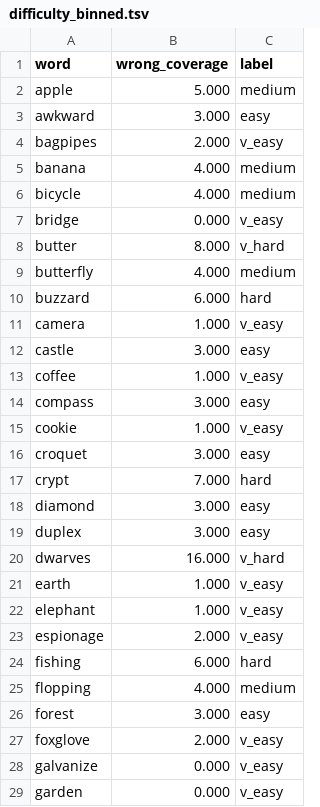
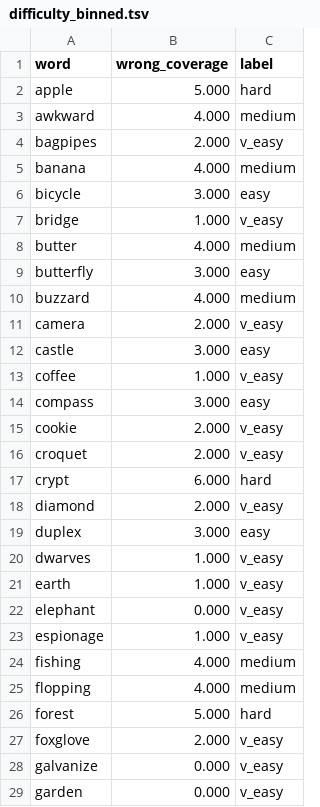
Before and after one commit to MattFisher/hangman-bench, a TSV file: analysis/difficulty_binned.tsv, drawn as a sheet; only a part is shown; the diff covers the shown part only.

```diff
--- a/analysis/difficulty_binned.tsv
+++ b/analysis/difficulty_binned.tsv
@@ -1,12 +1,12 @@
 word	wrong_coverage	label
-apple	5.000	medium
-awkward	3.000	easy
+apple	5.000	hard
+awkward	4.000	medium
 bagpipes	2.000	v_easy
 banana	4.000	medium
-bicycle	4.000	medium
-bridge	0.000	v_easy
-butter	8.000	v_hard
-butterfly	4.000	medium
-buzzard	6.000	hard
-camera	1.000	v_easy
+bicycle	3.000	easy
+bridge	1.000	v_easy
+butter	4.000	medium
+butterfly	3.000	easy
+buzzard	4.000	medium
+camera	2.000	v_easy
 castle	3.000	easy
@@ -14,14 +14,14 @@ coffee	1.000	v_easy
 compass	3.000	easy
-cookie	1.000	v_easy
-croquet	3.000	easy
-crypt	7.000	hard
-diamond	3.000	easy
+cookie	2.000	v_easy
+croquet	2.000	v_easy
+crypt	6.000	hard
+diamond	2.000	v_easy
 duplex	3.000	easy
-dwarves	16.000	v_hard
+dwarves	1.000	v_easy
 earth	1.000	v_easy
-elephant	1.000	v_easy
-espionage	2.000	v_easy
-fishing	6.000	hard
+elephant	0.000	v_easy
+espionage	1.000	v_easy
+fishing	4.000	medium
 flopping	4.000	medium
-forest	3.000	easy
+forest	5.000	hard
 foxglove	2.000	v_easy
```
Also changed, not shown: 67 edited cells elsewhere in this file, analysis/difficulty_binned_freq.tsv, analysis/difficulty_report.tsv, 9 other files.
